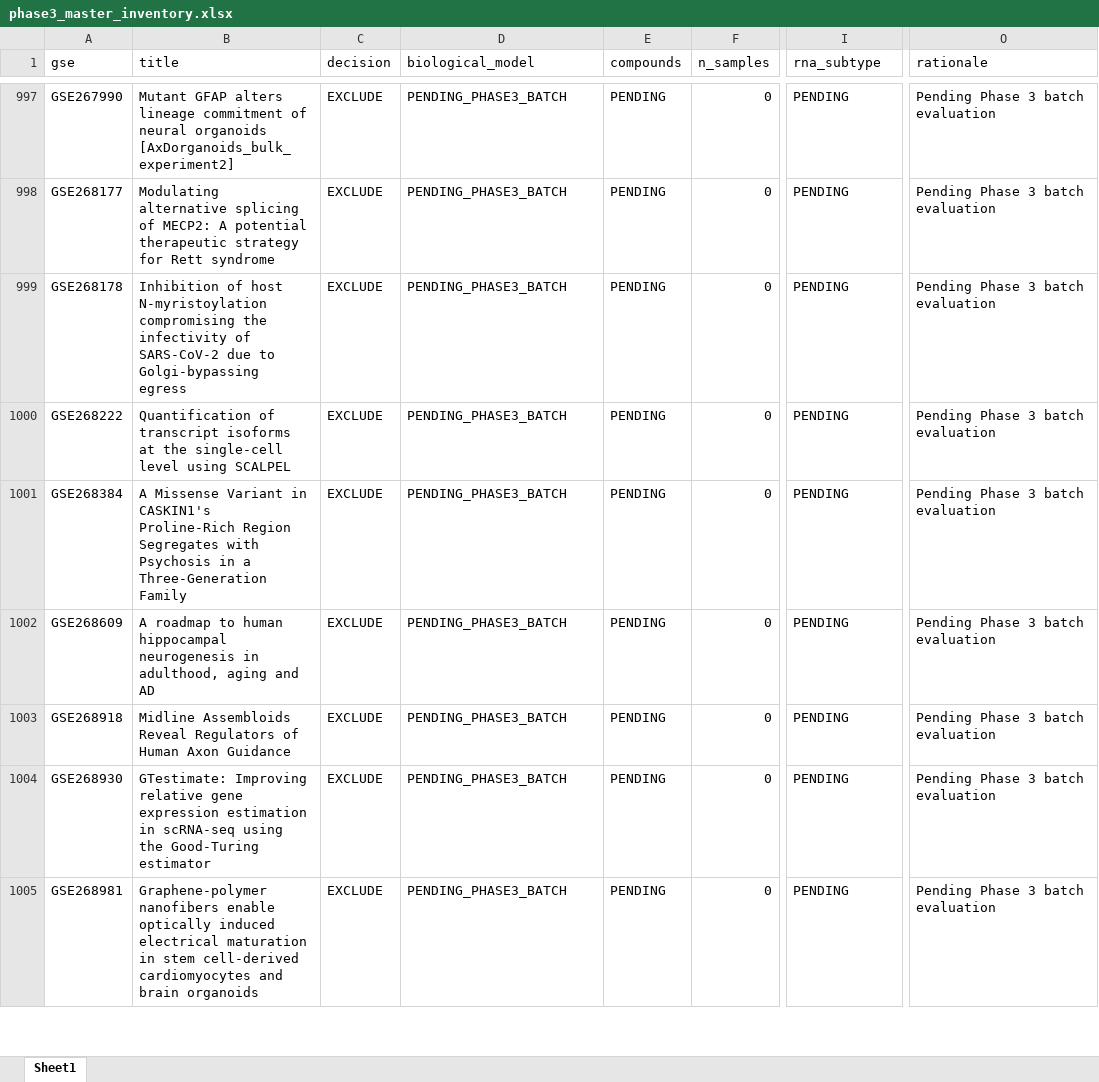
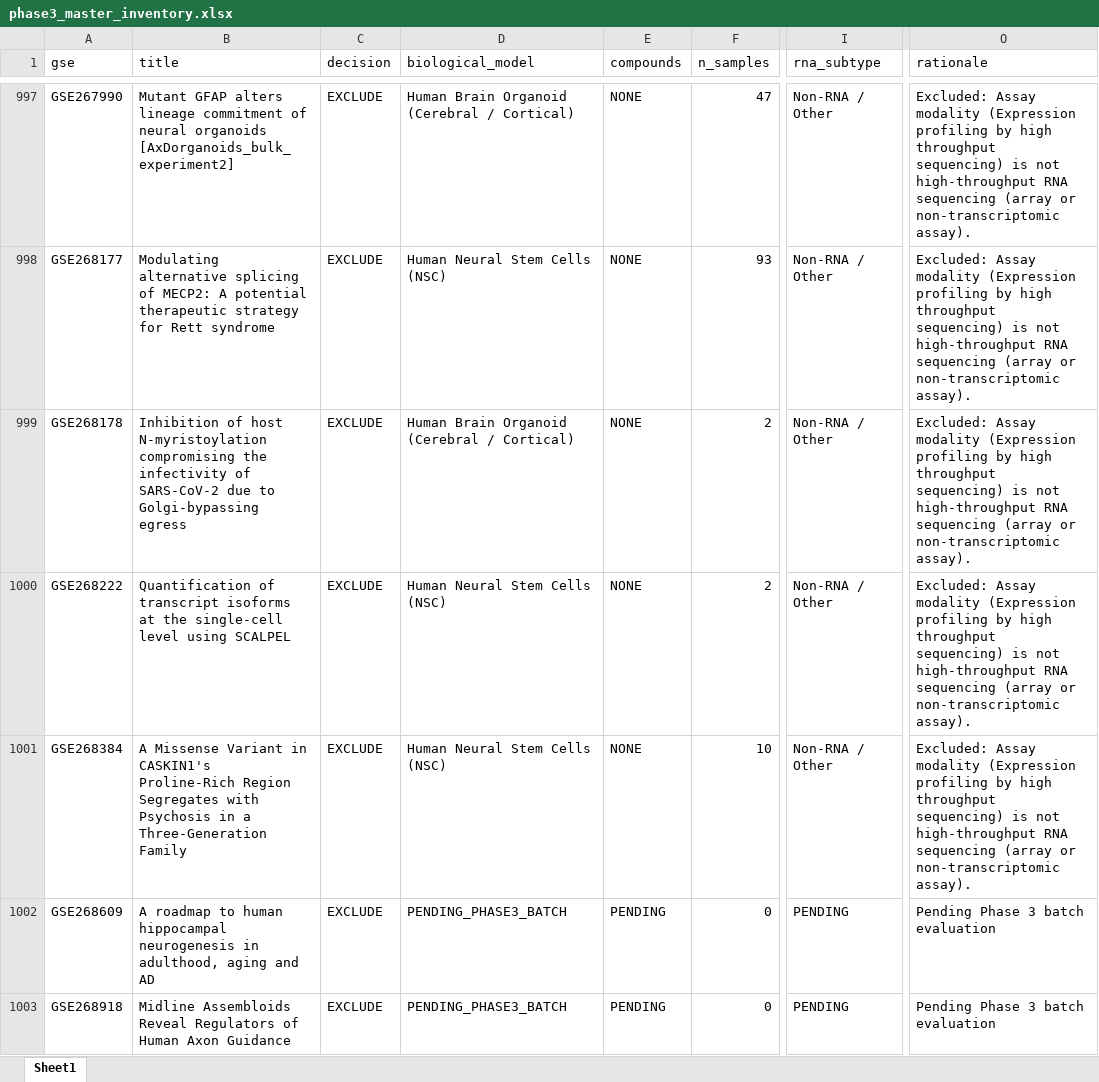
Before and after one commit to bioprintingLabsInc/DNT-Organoid-AI, an Excel workbook: outputs/verification/phase3/phase3_master_inventory.xlsx, sheet Sheet1, drawn as a sheet; only a part is shown, gaps mark what is left out; the shorter side is filled out with more unchanged rows; values as stored, in another font and other column widths than the file's, no borders; the diff covers the shown part only; the diff names each change by its address in the sheet, - before the commit and + after, or states it on an @@ line.

```diff
--- a/outputs/verification/phase3/phase3_master_inventory.xlsx (sheet Sheet1)
+++ b/outputs/verification/phase3/phase3_master_inventory.xlsx (sheet Sheet1)
-D997 (biological_model): PENDING_PHASE3_BATCH
+D997 (biological_model): Human Brain Organoid (Cerebral / Cortical)
-E997:E1001 (compounds): PENDING
+E997:E1001 (compounds): NONE
-F997 (n_samples): 0
+F997 (n_samples): 47
-I997:I1001 (rna_subtype): PENDING
+I997:I1001 (rna_subtype): Non-RNA / Other
-O997:O1001 (rationale): Pending Phase 3 batch evaluation
+O997:O1001 (rationale): Excluded: Assay modality (Expression profiling by high throughput sequencing) is not high-throughput RNA sequencing (array or non-transcriptomic assay).
-D998 (biological_model): PENDING_PHASE3_BATCH
+D998 (biological_model): Human Neural Stem Cells (NSC)
-F998 (n_samples): 0
+F998 (n_samples): 93
-D999 (biological_model): PENDING_PHASE3_BATCH
+D999 (biological_model): Human Brain Organoid (Cerebral / Cortical)
-F999:F1000 (n_samples): 0
+F999:F1000 (n_samples): 2
-D1000:D1001 (biological_model): PENDING_PHASE3_BATCH
+D1000:D1001 (biological_model): Human Neural Stem Cells (NSC)
-F1001 (n_samples): 0
+F1001 (n_samples): 10
```
Also changed, not shown: 227 edited cells elsewhere in this sheet, data/metadata/dnt_master_dataset_inventory.xlsx, outputs/verification/phase3/phase3_decision_log.xlsx, 8 other files.
